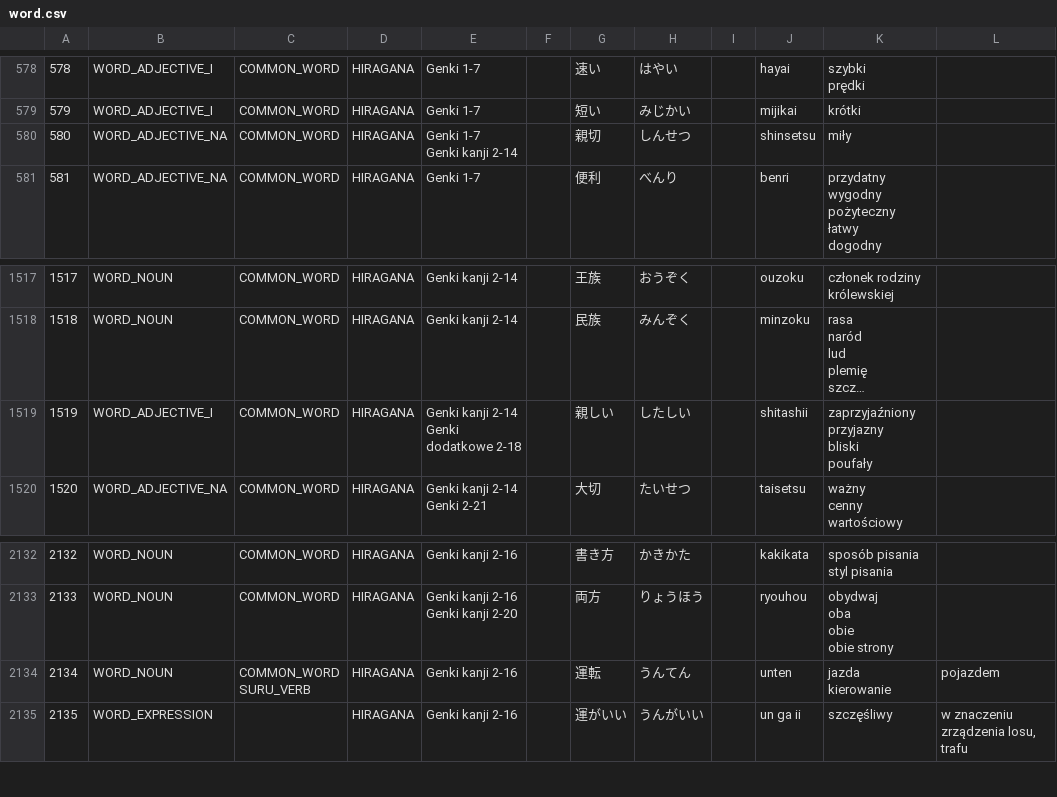
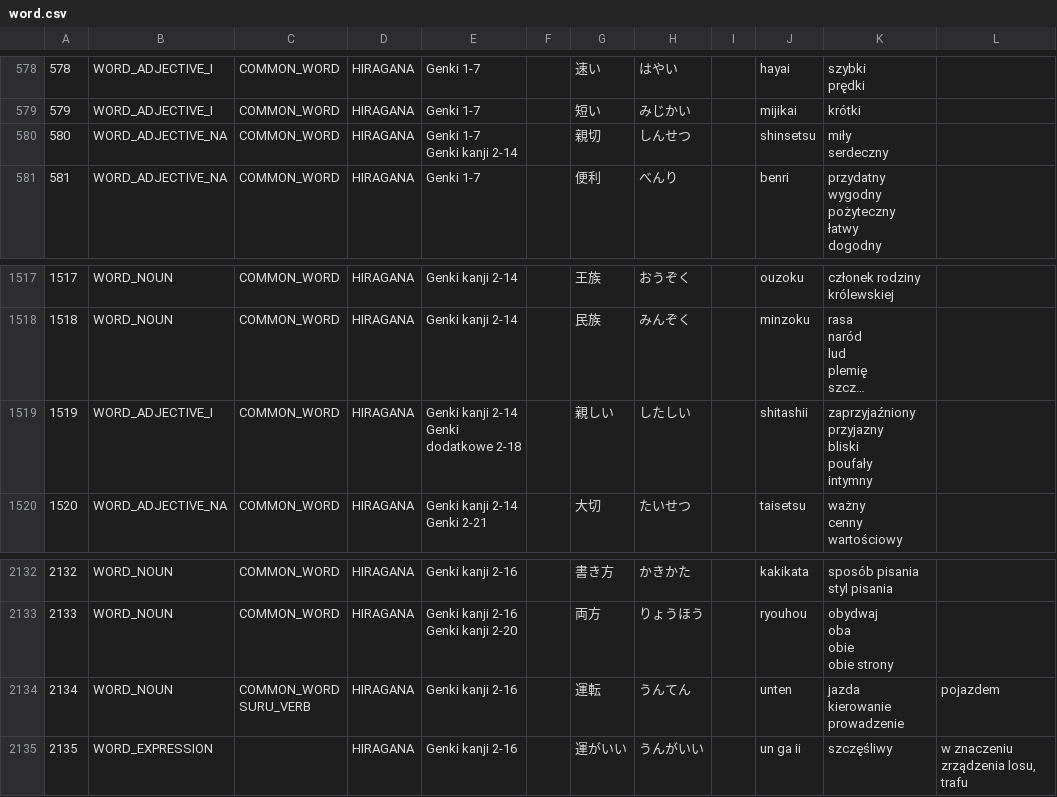
Before and after one commit to dedyk/JaponskiPomocnik, a CSV file: db/word.csv, drawn as a sheet; only a part is shown, gaps mark what is left out; long unchanged cells end in …; ↵ is a line break in a cell; the diff covers the shown part only; the diff names each change by its address in the sheet, - before the commit and + after, or states it on an @@ line.

```diff
--- a/db/word.csv
+++ b/db/word.csv
-K580: miły
+K580: miły ↵ serdeczny
-K1519: zaprzyjaźniony ↵ przyjazny ↵ bliski ↵ poufały
+K1519: zaprzyjaźniony ↵ przyjazny ↵ bliski ↵ poufały ↵ intymny
-K2134: jazda ↵ kierowanie
+K2134: jazda ↵ kierowanie ↵ prowadzenie
```
Also changed, not shown: 19 added rows and 4 edited cells elsewhere in this file, 5 other files.
